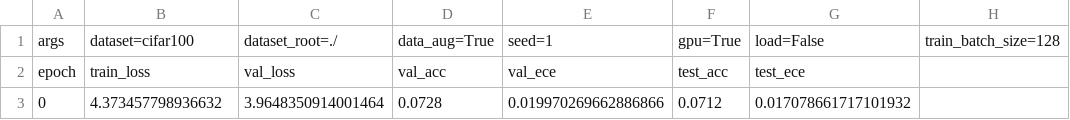
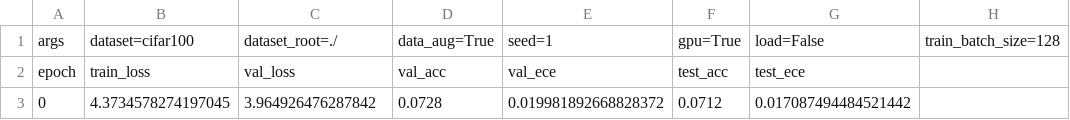
Before and after one commit to Jinxu-Lin/BSCE-GRA, a CSV file: cifar100/resnet110/cifar100-resnet110-temperature_bsce_gra/1/csv/resnet110_temperature_bsce_gra_gamma_4.0_norm_2.csv, drawn as a sheet; only a part is shown; the diff names each change by its address in the sheet, - before the commit and + after, or states it on an @@ line.

```diff
--- a/cifar100/resnet110/cifar100-resnet110-temperature_bsce_gra/1/csv/resnet110_temperature_bsce_gra_gamma_4.0_norm_2.csv
+++ b/cifar100/resnet110/cifar100-resnet110-temperature_bsce_gra/1/csv/resnet110_temperature_bsce_gra_gamma_4.0_norm_2.csv
-B3: 4.373457798936632
+B3: 4.3734578274197045
-C3: 3.9648350914001464
+C3: 3.964926476287842
-E3: 0.019970269662886866
+E3: 0.019981892668828372
-G3: 0.017078661717101932
+G3: 0.017087494484521442
```
Also changed, not shown: 2 other files.
